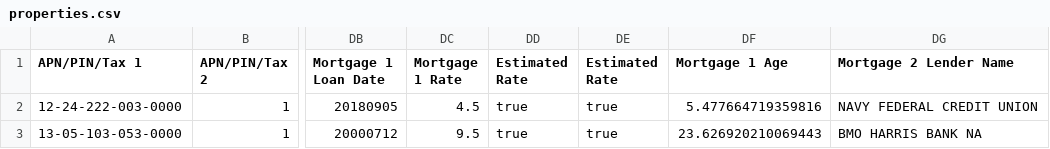
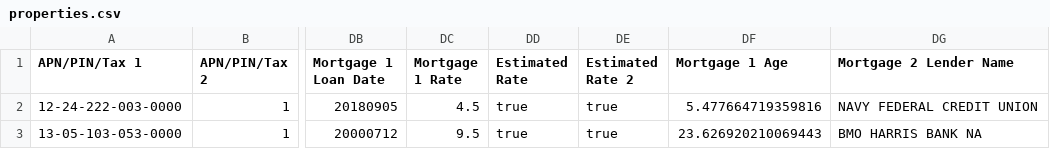
Before and after one commit to manian0430/SENW-CRM, a CSV file: public/data_source/properties.csv, drawn as a sheet; only a part is shown, gaps mark what is left out; the diff names each change by its address in the sheet, - before the commit and + after, or states it on an @@ line.

```diff
--- a/public/data_source/properties.csv
+++ b/public/data_source/properties.csv
-DE1: Estimated Rate
+DE1: Estimated Rate 2
```
Also changed, not shown: 10 other files.
